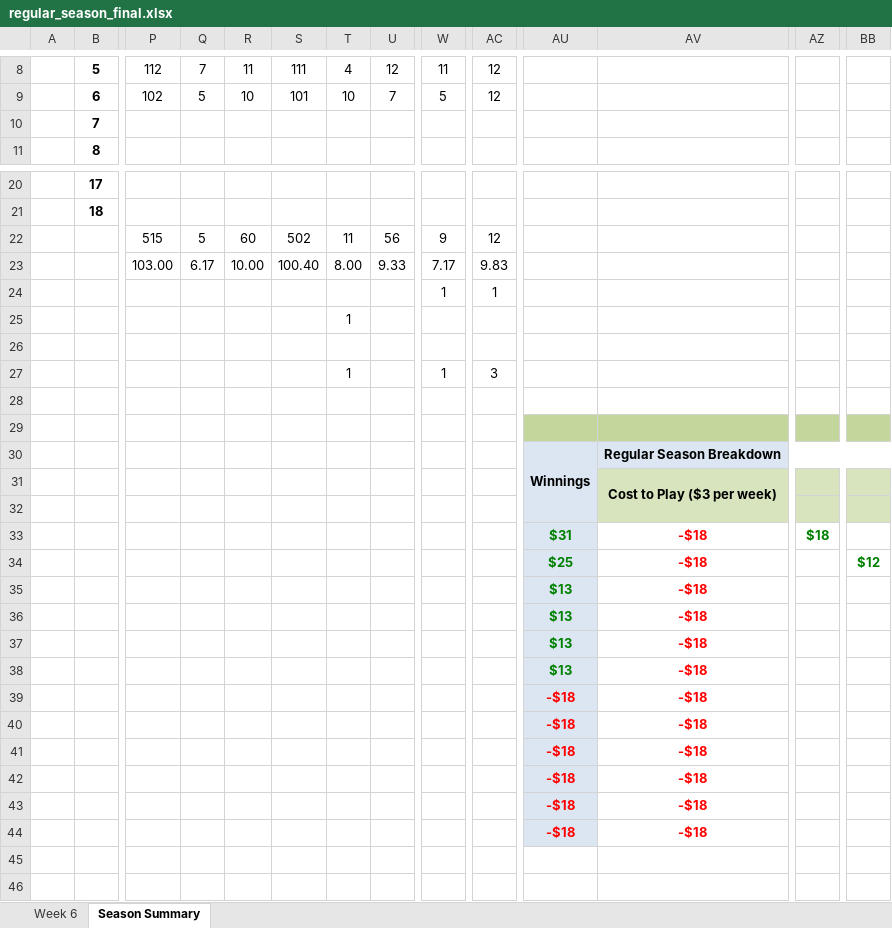
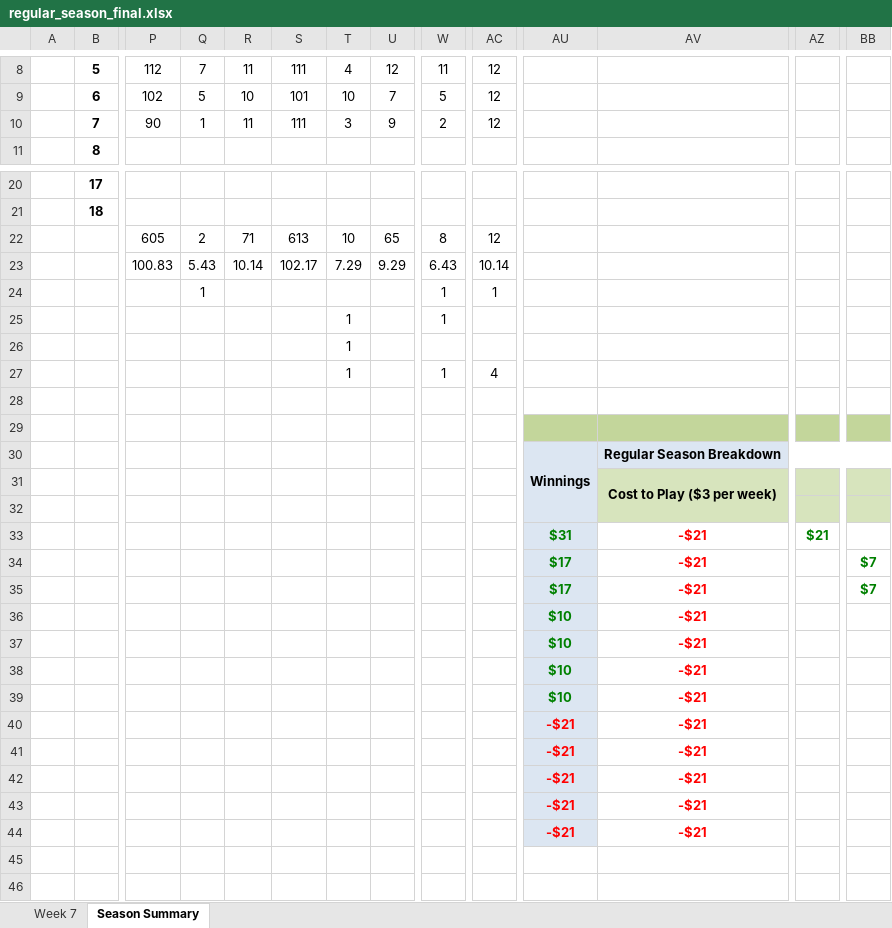
Before and after one commit to jlwebpages/fp, an Excel workbook: regular_season_final.xlsx, sheet Season Summary, drawn as a sheet; only a part is shown, gaps mark what is left out; values as stored, in another font and other column widths than the file's, no borders; conditional formats not drawn; removed rows and columns are numbered as before the commit, all else as after; rows hold the shown columns only; the diff covers the shown part only; the diff names each change by its address in the sheet, - before the commit and + after, or states it on an @@ line.

```diff
--- a/regular_season_final.xlsx (sheet Season Summary)
+++ b/regular_season_final.xlsx (sheet Season Summary)
@@ sheet tab hidden: Week 6 @@
@@ sheet tab unhidden: Week 7 @@
-row 10:  | 7
+row 10:  | 7 | 90 | 1 | 11 | 111 | 3 | 9 | 2 | 12
-row 22:  |  | 515 | 5 | 60 | 502 | 11 | 56 | 9 | 12
-row 23:  |  | 103.00 | 6.17 | 10.00 | 100.40 | 8.00 | 9.33 | 7.17 | 9.83
+row 22:  |  | 605 | 2 | 71 | 613 | 10 | 65 | 8 | 12
+row 23:  |  | 100.83 | 5.43 | 10.14 | 102.17 | 7.29 | 9.29 | 6.43 | 10.14
-Q24: (empty)
+Q24: 1
-W25: (empty)
+W25: 1
-T26: (empty)
+T26: 1
-AC27: 3
+AC27: 4
-AV33: -$18
+AV33: -$21
-AZ33: $18
+AZ33: $21
+row 34:  |  |  |  |  |  |  |  |  |  | $17 | -$21 |  | $7
-AU35: $25
+AU35: $17
-AV35:AV39: -$18
+AV35:AV39: -$21
-BB35: $12
+BB35: $7
-AU36:AU39: $13
+AU36:AU39: $10
-row 39:  |  |  |  |  |  |  |  |  |  | -$18 | -$18
-row 40:  |  |  |  |  |  |  |  |  |  | -$18 | -$18
-row 41:  |  |  |  |  |  |  |  |  |  | -$18 | -$18
-row 42:  |  |  |  |  |  |  |  |  |  | -$18 | -$18
-row 43:  |  |  |  |  |  |  |  |  |  | -$18 | -$18
-row 44:  |  |  |  |  |  |  |  |  |  | -$18 | -$18
+row 40:  |  |  |  |  |  |  |  |  |  | -$21 | -$21
+row 41:  |  |  |  |  |  |  |  |  |  | -$21 | -$21
+row 42:  |  |  |  |  |  |  |  |  |  | -$21 | -$21
+row 43:  |  |  |  |  |  |  |  |  |  | -$21 | -$21
+row 44:  |  |  |  |  |  |  |  |  |  | -$21 | -$21
```
Also changed, not shown: 12 edited cells and cell formats elsewhere in this sheet, formulas that keep their value, hidden cells, 4 other files.
